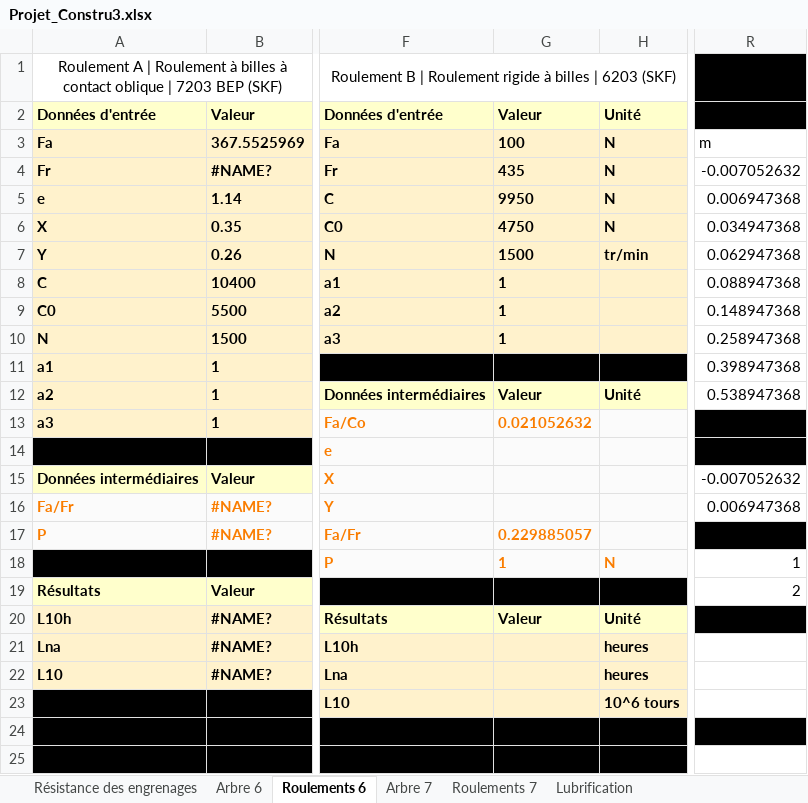
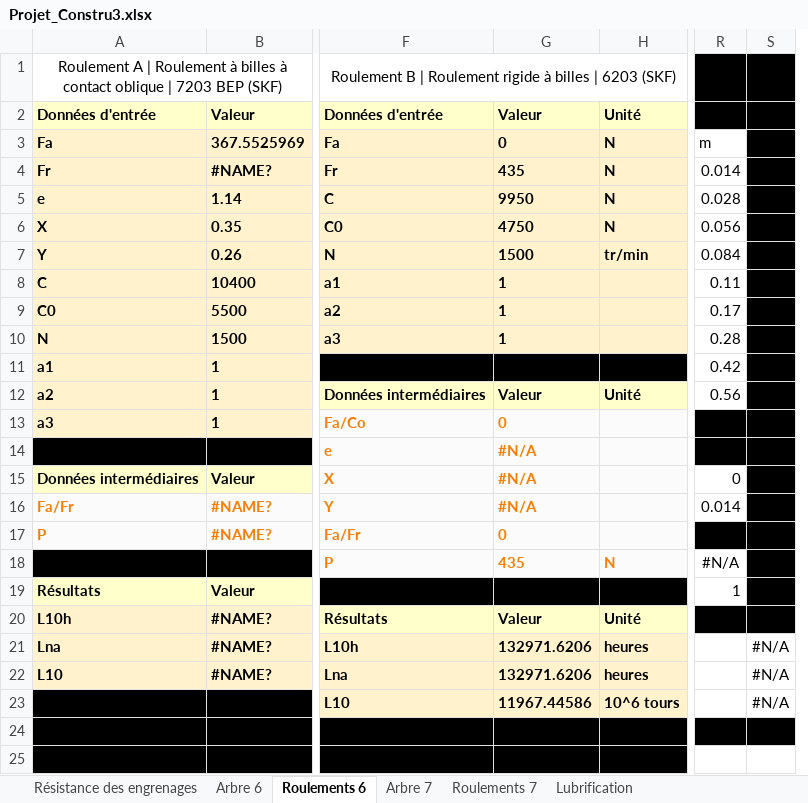
Before and after one commit to DamienCM/ProjetConstru3, an Excel workbook: Projet_Constru3.xlsx, sheet Roulements 6, drawn as a sheet; only a part is shown, gaps mark what is left out; values as stored, in another font and other column widths than the file's, no borders; removed rows and columns are numbered as before the commit, all else as after; the diff names each change by its address in the sheet, - before the commit and + after, or states it on an @@ line.

Commit message:
ajouts roulements final ajout fichier xlsm (contenant des macros)

```diff
--- a/Projet_Constru3.xlsx (sheet Roulements 6)
+++ b/Projet_Constru3.xlsx (sheet Roulements 6)
-column R, rows 3-19: m | -0.007052632 | 0.006947368 | 0.034947368 | 0.062947368 | 0.088947368 | 0.148947368 | 0.258947368 | 0.398947368 | 0.538947368 |  |  | -0.007052632 | 0.006947368 |  | 1 | 2
+column R, rows 3-19: m | 0.014 | 0.028 | 0.056 | 0.084 | 0.11 | 0.17 | 0.28 | 0.42 | 0.56 |  |  | 0 | 0.014 |  | #N/A | 1
+column S, rows 21-23: all #N/A
-G3: 100
+G3: 0
-G13: 0.021052632
+G13: 0
-G14:G16: (empty)
+G14:G16: #N/A
-G17: 0.229885057
+G17: 0
-G18: 1
+G18: 435
-G21:G22: (empty)
+G21:G22: 132971.6206
-G23: (empty)
+G23: 11967.44586
```
Also changed, not shown: 2 other files.
